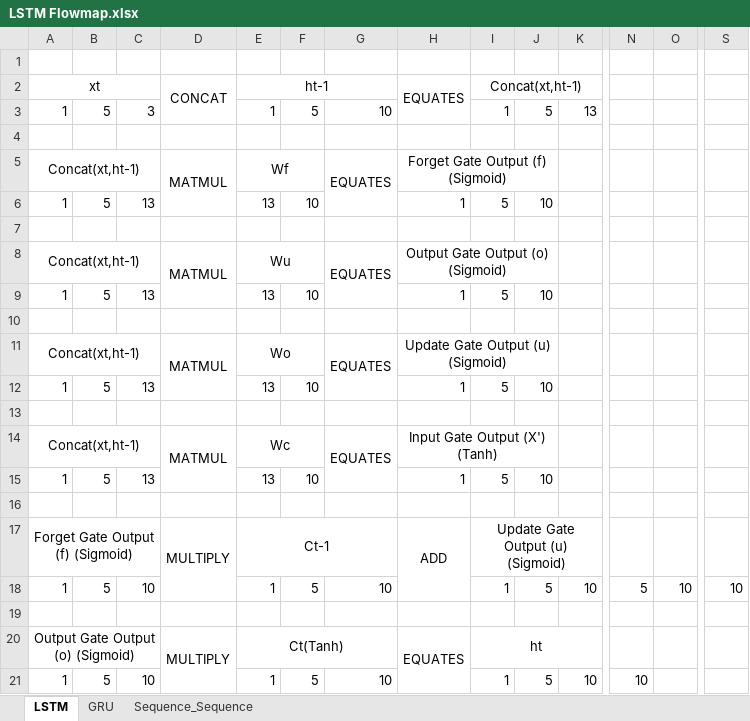
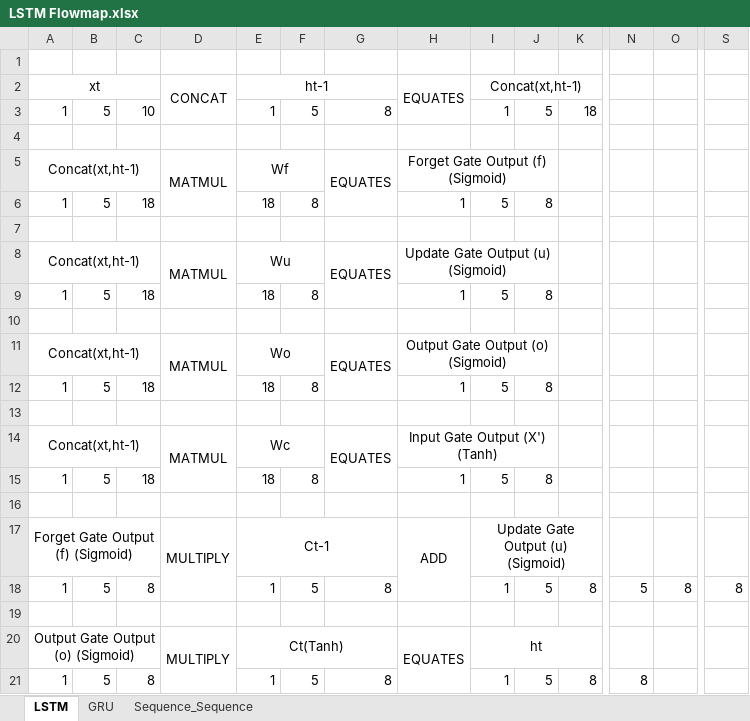
Before and after one commit to ritishadhikari/gcp_mle, an Excel workbook: Sequence Models for Time Series and Natural Language Processing/LSTM Flowmap.xlsx, sheet LSTM, drawn as a sheet; only a part is shown, gaps mark what is left out; values as stored, in another font and other column widths than the file's, no borders; the diff names each change by its address in the sheet, - before the commit and + after, or states it on an @@ line.

```diff
--- a/Sequence Models for Time Series and Natural Language Processing/LSTM Flowmap.xlsx (sheet LSTM)
+++ b/Sequence Models for Time Series and Natural Language Processing/LSTM Flowmap.xlsx (sheet LSTM)
-C3: 3
+C3: 10
-G3: 10
+G3: 8
-K3: 13
+K3: 18
-C6: 13
+C6: 18
-E6: 13
+E6: 18
-F6: 10
+F6: 8
-J6: 10
+J6: 8
-H8: Output Gate Output (o) (Sigmoid)
+H8: Update Gate Output (u) (Sigmoid)
-C9: 13
+C9: 18
-E9: 13
+E9: 18
-F9: 10
+F9: 8
-J9: 10
+J9: 8
-H11: Update Gate Output (u) (Sigmoid)
+H11: Output Gate Output (o) (Sigmoid)
-C12: 13
+C12: 18
-E12: 13
+E12: 18
-F12: 10
+F12: 8
-J12: 10
+J12: 8
-C15: 13
+C15: 18
-E15: 13
+E15: 18
-F15: 10
+F15: 8
-J15: 10
+J15: 8
-C18: 10
+C18: 8
-G18: 10
+G18: 8
-K18: 10
+K18: 8
-O18: 10
+O18: 8
-S18: 10
+S18: 8
-C21: 10
+C21: 8
-G21: 10
+G21: 8
-K21: 10
+K21: 8
-N21: 10
+N21: 8
```
Also changed, not shown: sheet Sequence_Sequence, sheet GRU, Sequence Models for Time Series and Natural Language Processing/Embedding Layer Formation.xlsx, Sequence Models for Time Series and Natural Language Processing/RNN Flowmap.xlsx, 35 other files.
